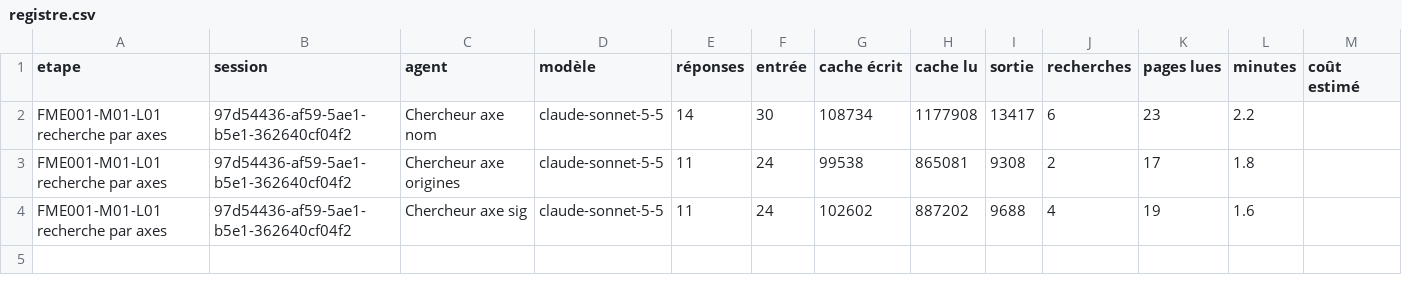
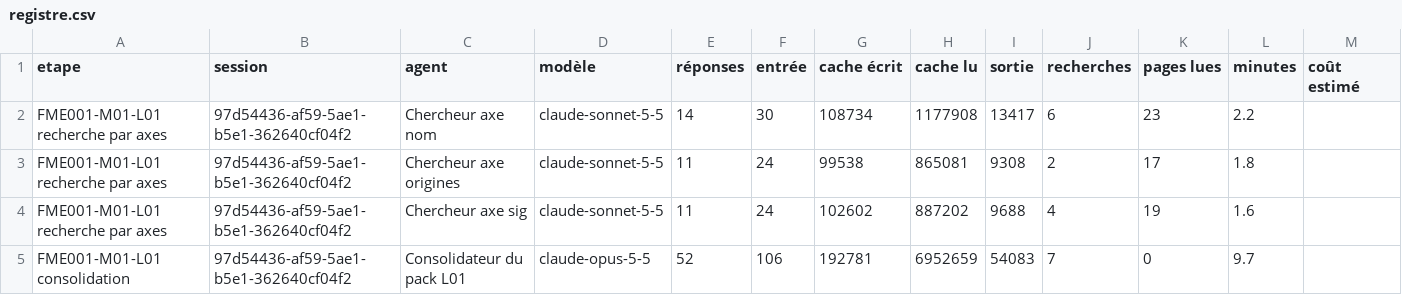
Before and after one commit to BimaccessAcademyinc/Bimaccess-FME, a CSV file: harnais/mesures/registre.csv, drawn as a sheet; the diff names each change by its address in the sheet, - before the commit and + after, or states it on an @@ line.

```diff
--- a/harnais/mesures/registre.csv
+++ b/harnais/mesures/registre.csv
+row 5: FME001-M01-L01 consolidation | 97d54436-af59-5ae1-b5e1-362640cf04f2 | Consolidateur du pack L01 | claude-opus-5-5 | 52 | 106 | 192781 | 6952659 | 54083 | 7 | 0 | 9.7
```
Also changed, not shown: 5 other files.
